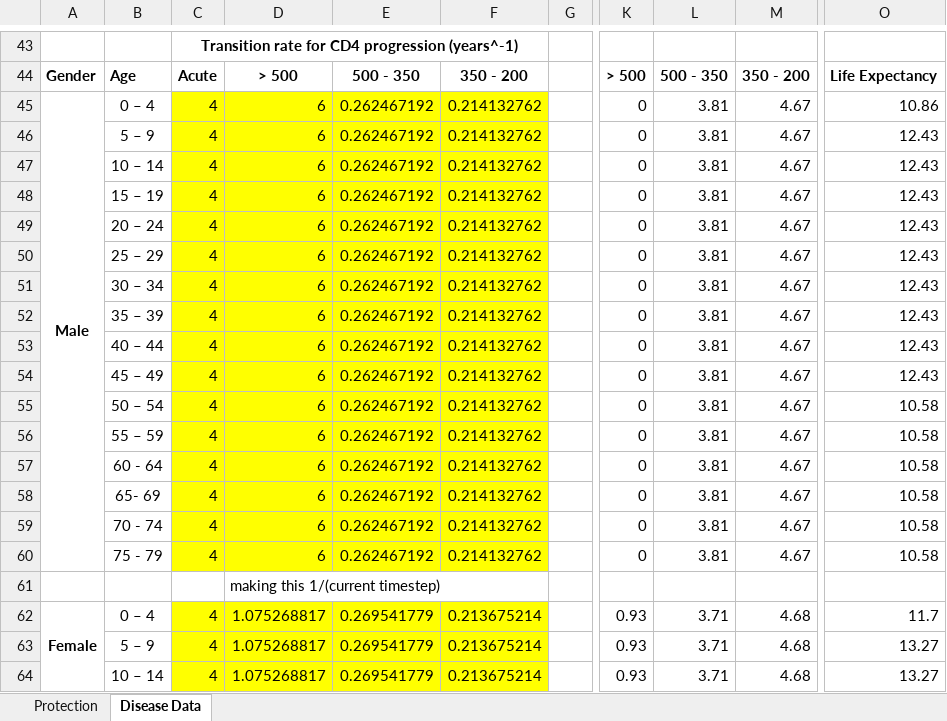
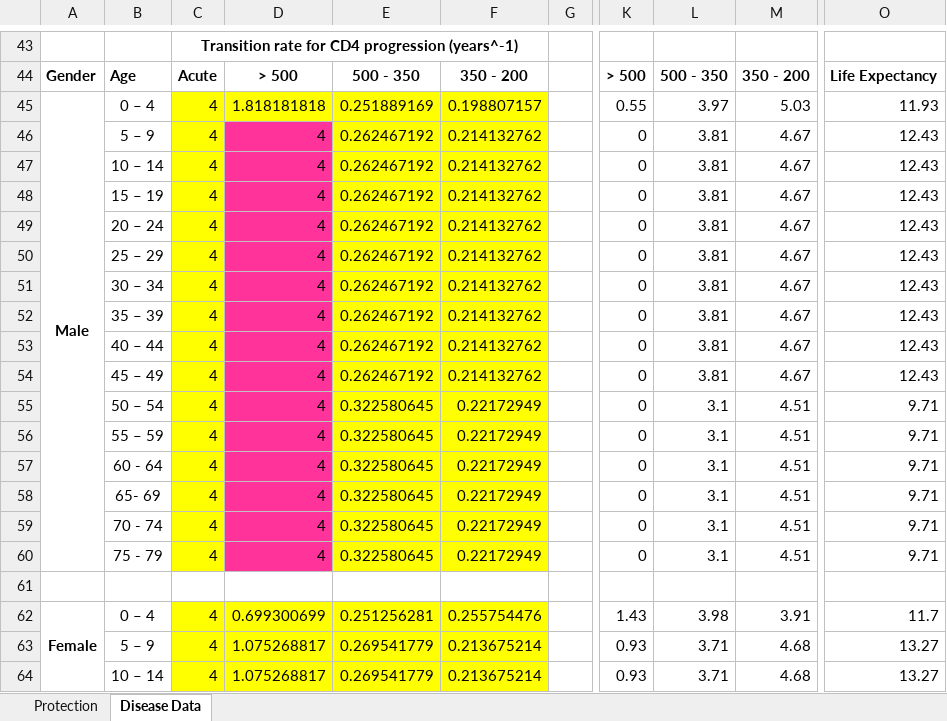
Before and after one commit to ICRC-Models/HHCoM, an Excel workbook: Config/HIV_parameters.xlsx, sheet Disease Data, drawn as a sheet; only a part is shown, gaps mark what is left out; values as stored, in another font and other column widths than the file's, no borders; the diff covers the shown part only; the diff names each change by its address in the sheet, - before the commit and + after, or states it on an @@ line.

```diff
--- a/Config/HIV_parameters.xlsx (sheet Disease Data)
+++ b/Config/HIV_parameters.xlsx (sheet Disease Data)
-D45: 6
+D45: 1.818181818
-E45: 0.262467192
+E45: 0.251889169
-F45: 0.214132762
+F45: 0.198807157
-K45: 0
+K45: 0.55
-L45: 3.81
+L45: 3.97
-M45: 4.67
+M45: 5.03
-O45: 10.86
+O45: 11.93
-D46:D60: 6
+D46:D60: 4
-D46:D60 fill: #FFFF00
+D46:D60 fill: #FF3399
-E55:E60: 0.262467192
+E55:E60: 0.322580645
-F55:F60: 0.214132762
+F55:F60: 0.22172949
-L55:L60: 3.81
+L55:L60: 3.1
-M55:M60: 4.67
+M55:M60: 4.51
-O55:O60: 10.58
+O55:O60: 9.71
-D61: making this 1/(current timestep)
+D61: (empty)
-D62: 1.075268817
+D62: 0.699300699
-E62: 0.269541779
+E62: 0.251256281
-F62: 0.213675214
+F62: 0.255754476
-K62: 0.93
+K62: 1.43
-L62: 3.71
+L62: 3.98
-M62: 4.68
+M62: 3.91
```
Also changed, not shown: 6 added rows, 6 removed rows and 39 edited cells elsewhere in this sheet, 1 other file.
